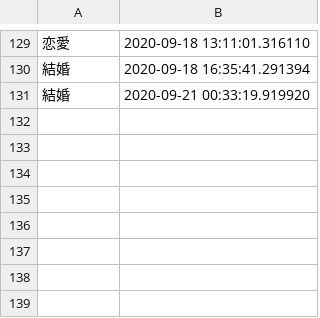
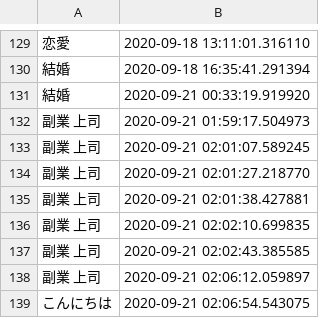
Before and after one commit to NoiTooo/uvey, a CSV file: article/log/query.csv, drawn as a sheet; only a part is shown, gaps mark what is left out; the diff names each change by its address in the sheet, - before the commit and + after, or states it on an @@ line.

```diff
--- a/article/log/query.csv
+++ b/article/log/query.csv
+row 132: 副業 上司 | 2020-09-21 01:59:17.504973
+row 133: 副業 上司 | 2020-09-21 02:01:07.589245
+row 134: 副業 上司 | 2020-09-21 02:01:27.218770
+row 135: 副業 上司 | 2020-09-21 02:01:38.427881
+row 136: 副業 上司 | 2020-09-21 02:02:10.699835
+row 137: 副業 上司 | 2020-09-21 02:02:43.385585
+row 138: 副業 上司 | 2020-09-21 02:06:12.059897
+row 139: こんにちは | 2020-09-21 02:06:54.543075
```
Also changed, not shown: 7 other files.
